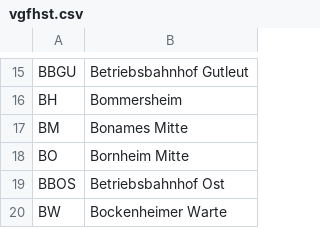
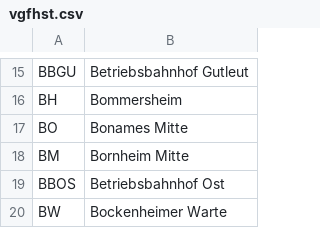
Before and after one commit to baeuchle/ds100bot, a CSV file: data_sources/vgfhst.csv, drawn as a sheet; only a part is shown, gaps mark what is left out.

Commit message:
FIX vgfhst: BM/BO

```diff
--- a/data_sources/vgfhst.csv
+++ b/data_sources/vgfhst.csv
@@ -16,4 +16,4 @@ BBGU;Betriebsbahnhof Gutleut
 BH;Bommersheim
-BM;Bonames Mitte
-BO;Bornheim Mitte
+BO;Bonames Mitte
+BM;Bornheim Mitte
 BBOS;Betriebsbahnhof Ost
```
